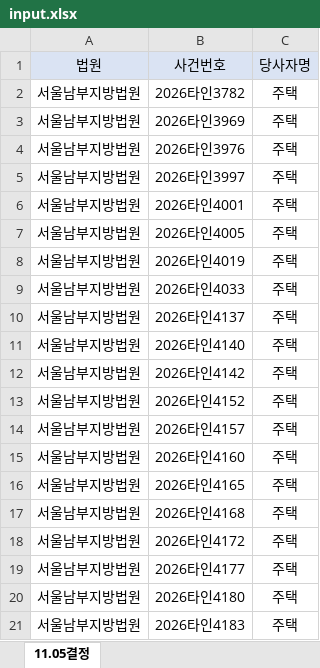
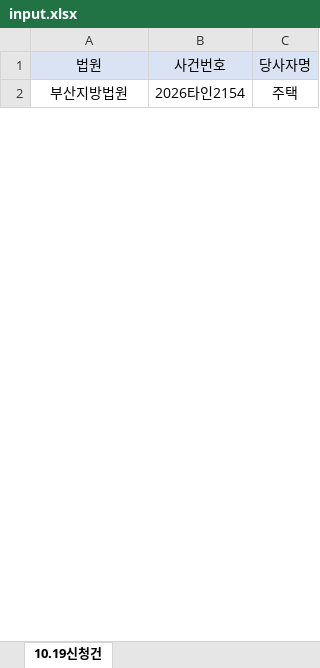
Before and after one commit to newwonwoo/sellingpoint, an Excel workbook: court-search/input.xlsx, sheet 10.19신청건, drawn as a sheet; only a part is shown; values as stored, in another font and other column widths than the file's, no borders; removed rows and columns are numbered as before the commit, all else as after; the diff covers the shown part only; the diff names each change by its address in the sheet, - before the commit and + after, or states it on an @@ line.

Commit message:
사건조회 입력파일 업데이트 (2026. 11. 6. 오후 4:55:03)

```diff
--- a/court-search/input.xlsx (sheet 10.19신청건)
+++ b/court-search/input.xlsx (sheet 10.19신청건)
-sheet tab: 11.05결정
+sheet tab: 10.19신청건
-row 2: 서울남부지방법원 | 2026타인3782 | 주택
-row 3: 서울남부지방법원 | 2026타인3969 | 주택
-row 4: 서울남부지방법원 | 2026타인3976 | 주택
-row 5: 서울남부지방법원 | 2026타인3997 | 주택
-row 6: 서울남부지방법원 | 2026타인4001 | 주택
-row 7: 서울남부지방법원 | 2026타인4005 | 주택
-row 8: 서울남부지방법원 | 2026타인4019 | 주택
-row 9: 서울남부지방법원 | 2026타인4033 | 주택
-row 10: 서울남부지방법원 | 2026타인4137 | 주택
-row 11: 서울남부지방법원 | 2026타인4140 | 주택
-row 12: 서울남부지방법원 | 2026타인4142 | 주택
-A2: 서울남부지방법원
+A2: 부산지방법원
-B2: 2026타인4152
+B2: 2026타인2154
-row 14: 서울남부지방법원 | 2026타인4157 | 주택
-row 15: 서울남부지방법원 | 2026타인4160 | 주택
-row 16: 서울남부지방법원 | 2026타인4165 | 주택
-row 17: 서울남부지방법원 | 2026타인4168 | 주택
-row 18: 서울남부지방법원 | 2026타인4172 | 주택
-row 19: 서울남부지방법원 | 2026타인4177 | 주택
-row 20: 서울남부지방법원 | 2026타인4180 | 주택
-row 21: 서울남부지방법원 | 2026타인4183 | 주택
```
Also changed, not shown: 41 added rows, 212 removed rows, 9 moved rows and 41 edited cells elsewhere in this sheet.
